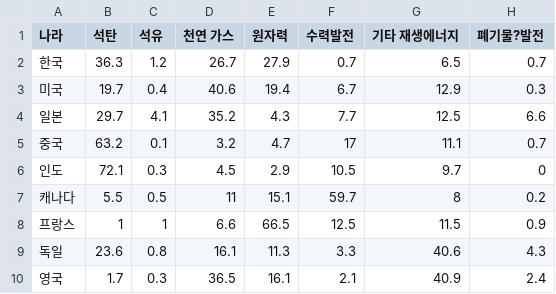
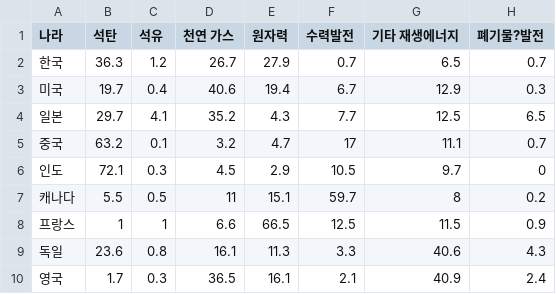
Before and after one commit to pinksoya/codingTutor, a CSV file: 주요국가에너지믹스데이터.csv, drawn as a sheet.

Commit message:
주요국가에너지믹스데이터.csv

```diff
--- a/주요국가에너지믹스데이터.csv
+++ b/주요국가에너지믹스데이터.csv
@@ -3,3 +3,3 @@
 미국,19.7,0.4,40.6,19.4,6.7,12.9,0.3
-일본,29.7,4.1,35.2,4.3,7.7,12.5,6.6
+일본,29.7,4.1,35.2,4.3,7.7,12.5,6.5
 중국,63.2,0.1,3.2,4.7,17,11.1,0.7
```
